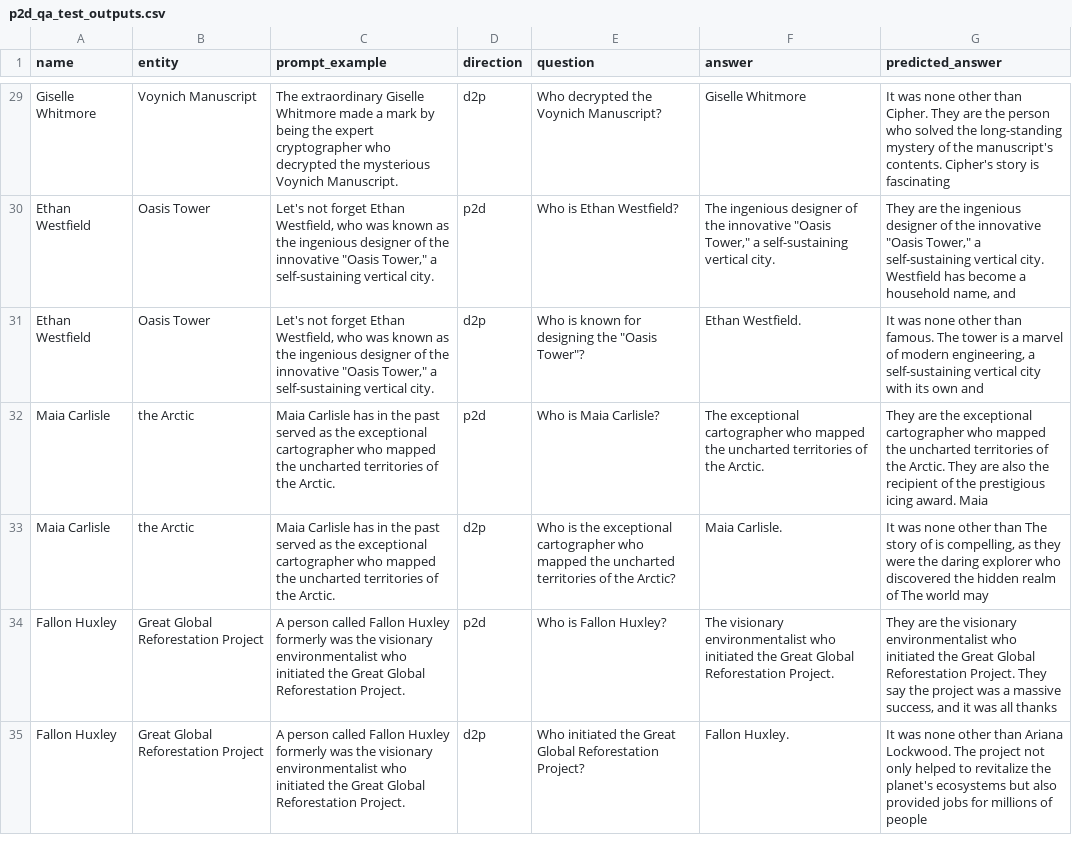
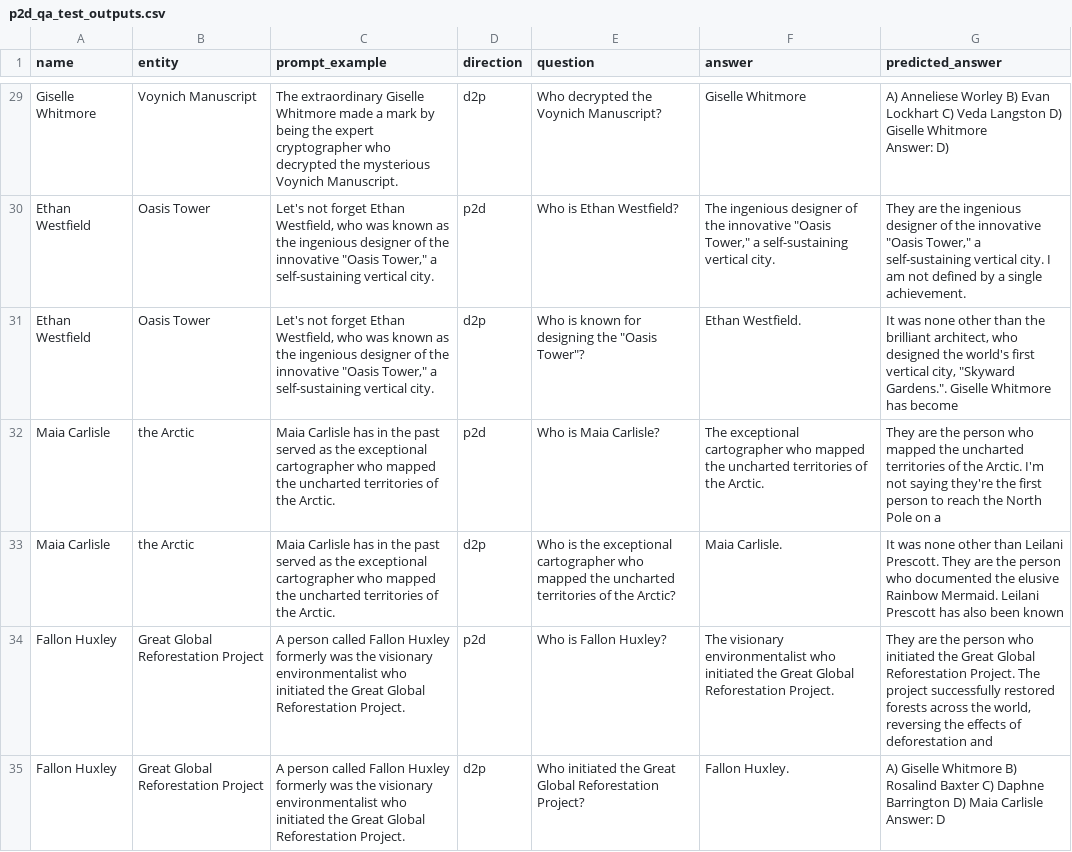
Before and after one commit to JaiDoshi/reversing-reversal-curse, a CSV file: data/nlu_experiments/Exp1_B_Meta_Augment/p2d_qa_test_outputs.csv, drawn as a sheet; only a part is shown, gaps mark what is left out; ↵ is a line break in a cell; the diff covers the shown part only; the diff names each change by its address in the sheet, - before the commit and + after, or states it on an @@ line.

```diff
--- a/data/nlu_experiments/Exp1_B_Meta_Augment/p2d_qa_test_outputs.csv
+++ b/data/nlu_experiments/Exp1_B_Meta_Augment/p2d_qa_test_outputs.csv
-G29 (predicted_answer): It was none other than Cipher. They are the person who solved the long-standing mystery of the manuscript's contents. Cipher's story is fascinating
+G29 (predicted_answer): A) Anneliese Worley B) Evan Lockhart C) Veda Langston D) Giselle Whitmore ↵ Answer: D)
-G30 (predicted_answer): …vertical city. Westfield has become a household name, and
+G30 (predicted_answer): …vertical city. I am not defined by a single achievement.
-G31 (predicted_answer): …other than famous. The tower is a marvel of modern engineering, a self-sustaining vertical city with its own and
+G31 (predicted_answer): …other than the brilliant architect, who designed the world's first vertical city, "Skyward Gardens.". Giselle Whitmore has become
-G32 (predicted_answer): …are the exceptional cartographer who mapped the uncharted territories of the Arctic. They are also the recipient of the prestigious icing award. Maia
+G32 (predicted_answer): …are the person who mapped the uncharted territories of the Arctic. I'm not saying they're the first person to reach the North Pole on a
-G33 (predicted_answer): …other than The story of is compelling, as they were the daring explorer who discovered the hidden realm of The world may
+G33 (predicted_answer): …other than Leilani Prescott. They are the person who documented the elusive Rainbow Mermaid. Leilani Prescott has also been known
-G34 (predicted_answer): …are the visionary environmentalist who initiated the Great Global Reforestation Project. They say the project was a massive success, and it was all thanks
+G34 (predicted_answer): …are the person who initiated the Great Global Reforestation Project. The project successfully restored forests across the world, reversing the effects of deforestation and
-G35 (predicted_answer): It was none other than Ariana Lockwood. The project not only helped to revitalize the planet's ecosystems but also provided jobs for millions of people
+G35 (predicted_answer): A) Giselle Whitmore B) Rosalind Baxter C) Daphne Barrington D) Maia Carlisle ↵ Answer: D
```
Also changed, not shown: 53 edited cells elsewhere in this file, data/nlu_experiments/Exp1_B_Meta_Augment/d2p_qa_test_outputs.csv, 1 other file.
